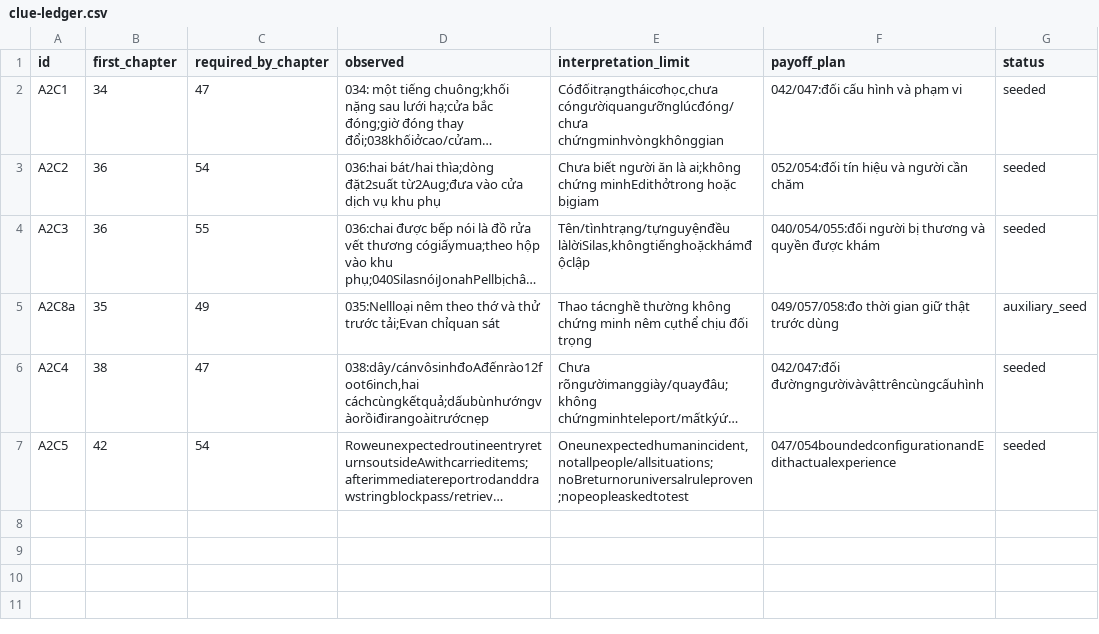
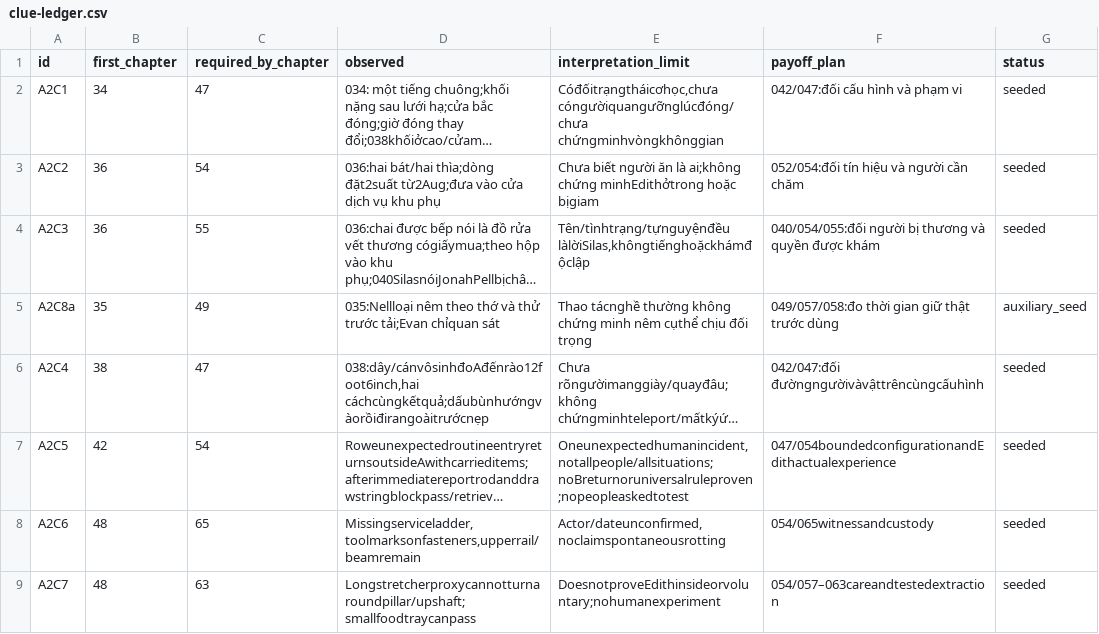
Before and after one commit to acinmavi/vibe-story, a CSV file: arcs/arc-002/clue-ledger.csv, drawn as a sheet; long unchanged cells end in …; the diff names each change by its address in the sheet, - before the commit and + after, or states it on an @@ line.

```diff
--- a/arcs/arc-002/clue-ledger.csv
+++ b/arcs/arc-002/clue-ledger.csv
+row 8: A2C6 | 48 | 65 | Missingserviceladder,toolmarksonfasteners,upperrail/beamremain | Actor/dateunconfirmed,noclaimspontaneousrotting | 054/065witnessandcustody | seeded
+row 9: A2C7 | 48 | 63 | Longstretcherproxycannotturnaroundpillar/upshaft;smallfoodtraycanpass | DoesnotproveEdithinsideorvoluntary;nohumanexperiment | 054/057–063careandtestedextraction | seeded
```
Also changed, not shown: 22 other files.
